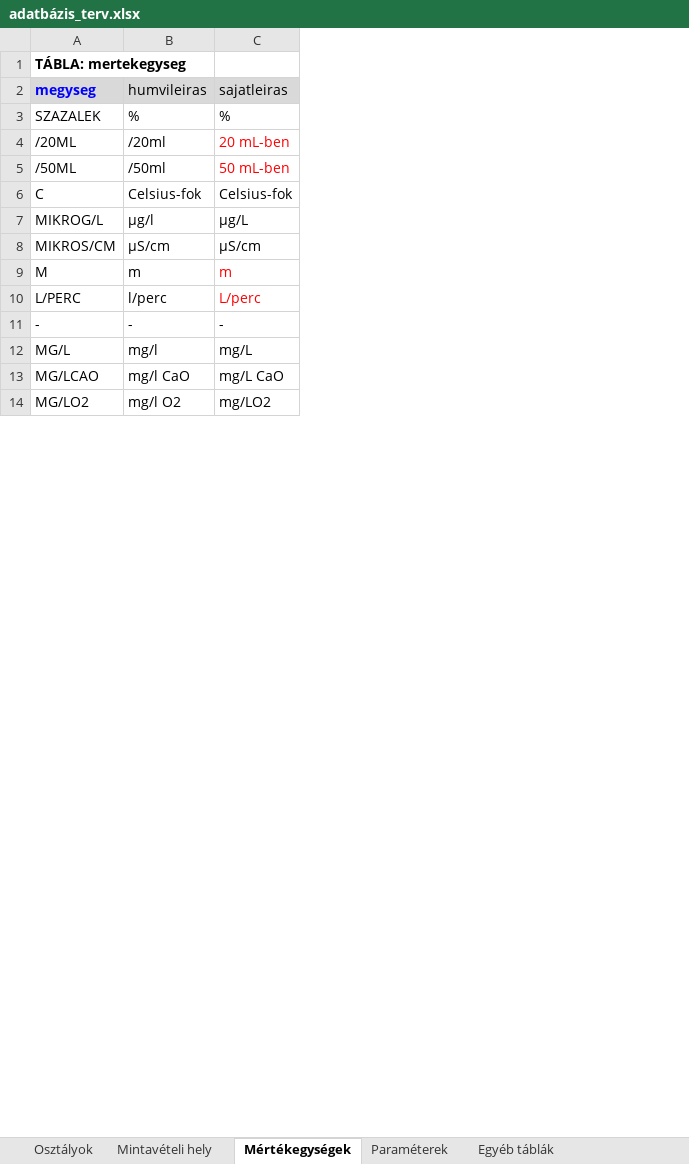
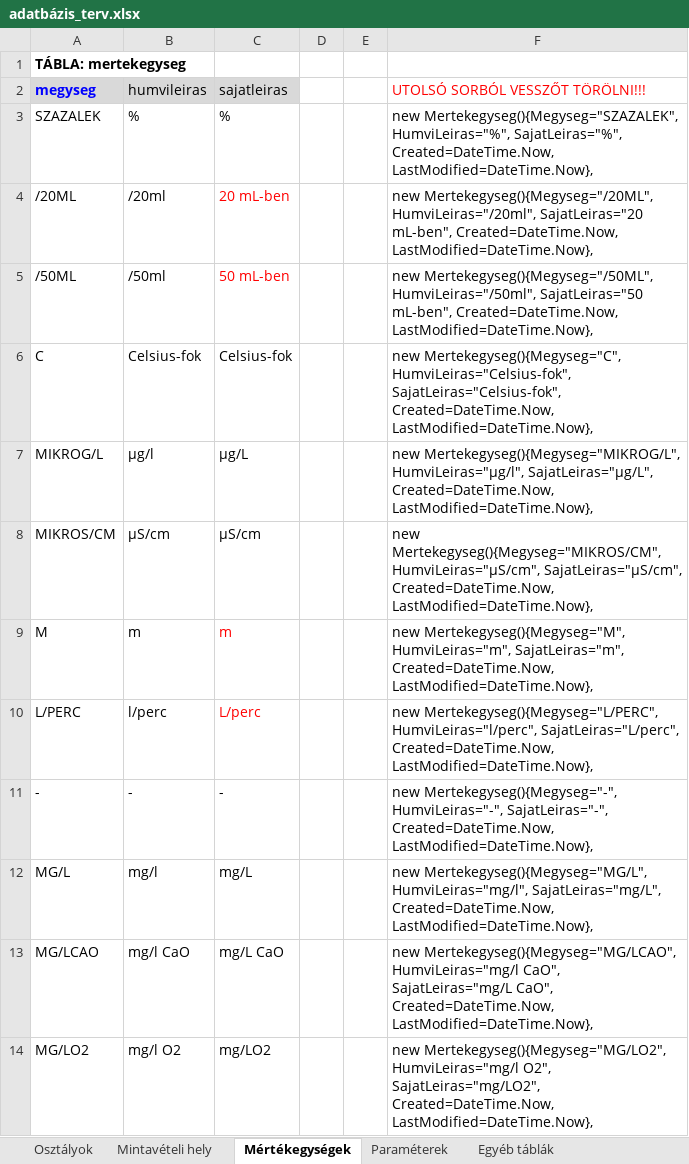
Before and after one commit to kelemenm/project-2, an Excel workbook: EGYEB/adatbázis_terv.xlsx, sheet Mértékegységek, drawn as a sheet; only a part is shown; values as stored, in another font and other column widths than the file's, no borders; the diff names each change by its address in the sheet, - before the commit and + after, or states it on an @@ line.

```diff
--- a/EGYEB/adatbázis_terv.xlsx (sheet Mértékegységek)
+++ b/EGYEB/adatbázis_terv.xlsx (sheet Mértékegységek)
+column D, empty
+column E, empty
+column F (UTOLSÓ SORBÓL VESSZŐT TÖRÖLNI!!!), rows 3-14: new Mertekegyseg(){Megyseg="SZAZALEK", HumviLeiras="%", SajatLeiras="%", Created=DateTime.Now, LastModified=DateTime.Now}, | new Mertekegyseg(){Megyseg="/20ML", HumviLeiras="/20ml", SajatLeiras="20 mL-ben", Created=DateTime.Now, LastModified=DateTime.Now}, | new Mertekegyseg(){Megyseg="/50ML", HumviLeiras="/50ml", SajatLeiras="50 mL-ben", Created=DateTime.Now, LastModified=DateTime.Now}, | new Mertekegyseg(){Megyseg="C", HumviLeiras="Celsius-fok", SajatLeiras="Celsius-fok", Created=DateTime.Now, LastModified=DateTime.Now}, | new Mertekegyseg(){Megyseg="MIKROG/L", HumviLeiras="µg/l", SajatLeiras="µg/L", Created=DateTime.Now, LastModified=DateTime.Now}, | new Mertekegyseg(){Megyseg="MIKROS/CM", HumviLeiras="µS/cm", SajatLeiras="μS/cm", Created=DateTime.Now, LastModified=DateTime.Now}, | new Mertekegyseg(){Megyseg="M", HumviLeiras="m", SajatLeiras="m", Created=DateTime.Now, LastModified=DateTime.Now}, | new Mertekegyseg(){Megyseg="L/PERC", HumviLeiras="l/perc", SajatLeiras="L/perc", Created=DateTime.Now, LastModified=DateTime.Now}, | new Mertekegyseg(){Megyseg="-", HumviLeiras="-", SajatLeiras="-", Created=DateTime.Now, LastModified=DateTime.Now}, | new Mertekegyseg(){Megyseg="MG/L", HumviLeiras="mg/l", SajatLeiras="mg/L", Created=DateTime.Now, LastModified=DateTime.Now}, | new Mertekegyseg(){Megyseg="MG/LCAO", HumviLeiras="mg/l CaO", SajatLeiras="mg/L CaO", Created=DateTime.Now, LastModified=DateTime.Now}, | new Mertekegyseg(){Megyseg="MG/LO2", HumviLeiras="mg/l O2", SajatLeiras="mg/LO2", Created=DateTime.Now, LastModified=DateTime.Now},
```
Also changed, not shown: sheet Mintavételi hely, sheet Egyéb táblák, sheet Osztályok, sheet Paraméterek.
